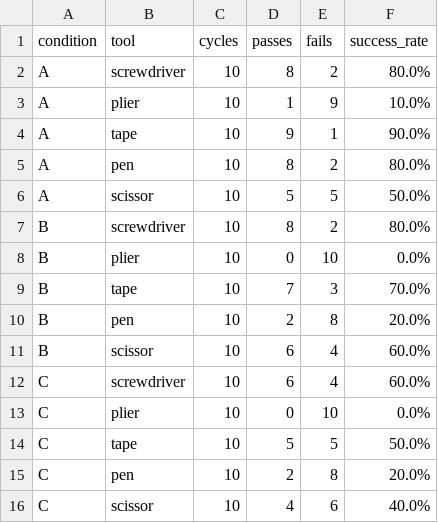
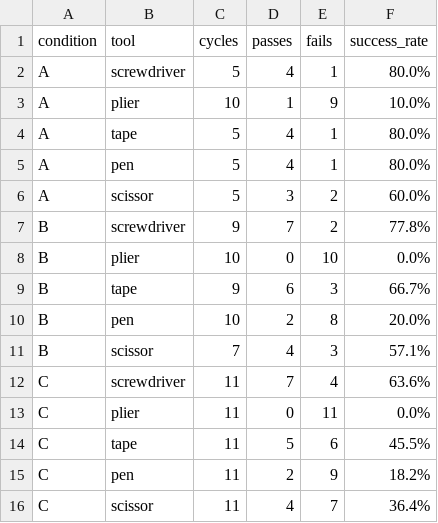
Before and after one commit to Ghosty2003/Techin517, a CSV file: results/per_tool_summary.csv, drawn as a sheet.

```diff
--- a/results/per_tool_summary.csv
+++ b/results/per_tool_summary.csv
@@ -1,16 +1,16 @@
 condition,tool,cycles,passes,fails,success_rate
-A,screwdriver,10,8,2,80.0%
+A,screwdriver,5,4,1,80.0%
 A,plier,10,1,9,10.0%
-A,tape,10,9,1,90.0%
-A,pen,10,8,2,80.0%
-A,scissor,10,5,5,50.0%
-B,screwdriver,10,8,2,80.0%
+A,tape,5,4,1,80.0%
+A,pen,5,4,1,80.0%
+A,scissor,5,3,2,60.0%
+B,screwdriver,9,7,2,77.8%
 B,plier,10,0,10,0.0%
-B,tape,10,7,3,70.0%
+B,tape,9,6,3,66.7%
 B,pen,10,2,8,20.0%
-B,scissor,10,6,4,60.0%
-C,screwdriver,10,6,4,60.0%
-C,plier,10,0,10,0.0%
-C,tape,10,5,5,50.0%
-C,pen,10,2,8,20.0%
-C,scissor,10,4,6,40.0%
+B,scissor,7,4,3,57.1%
+C,screwdriver,11,7,4,63.6%
+C,plier,11,0,11,0.0%
+C,tape,11,5,6,45.5%
+C,pen,11,2,9,18.2%
+C,scissor,11,4,7,36.4%
```
Also changed, not shown: results/trial_log.csv, 4 other files.
